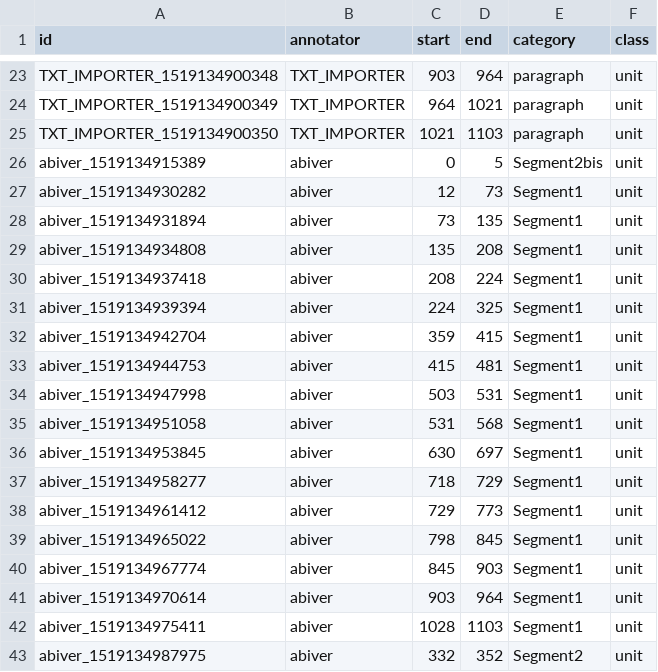
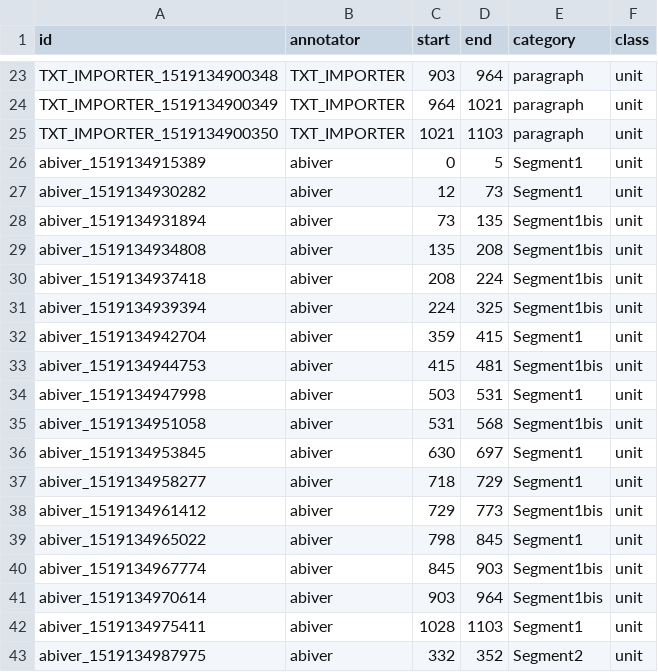
Before and after one commit to AlaixComet/AnnotationSlamPTut, a CSV file: provocation.csv, drawn as a sheet; only a part is shown, gaps mark what is left out.

```diff
--- a/provocation.csv
+++ b/provocation.csv
@@ -25,18 +25,18 @@ TXT_IMPORTER_1519134900349,TXT_IMPORTER,964,1021,paragraph,unit,
 TXT_IMPORTER_1519134900350,TXT_IMPORTER,1021,1103,paragraph,unit,
-abiver_1519134915389,abiver,0,5,Segment2bis,unit,
+abiver_1519134915389,abiver,0,5,Segment1,unit,
 abiver_1519134930282,abiver,12,73,Segment1,unit,
-abiver_1519134931894,abiver,73,135,Segment1,unit,
-abiver_1519134934808,abiver,135,208,Segment1,unit,
-abiver_1519134937418,abiver,208,224,Segment1,unit,
-abiver_1519134939394,abiver,224,325,Segment1,unit,
+abiver_1519134931894,abiver,73,135,Segment1bis,unit,
+abiver_1519134934808,abiver,135,208,Segment1bis,unit,
+abiver_1519134937418,abiver,208,224,Segment1bis,unit,
+abiver_1519134939394,abiver,224,325,Segment1bis,unit,
 abiver_1519134942704,abiver,359,415,Segment1,unit,
-abiver_1519134944753,abiver,415,481,Segment1,unit,
+abiver_1519134944753,abiver,415,481,Segment1bis,unit,
 abiver_1519134947998,abiver,503,531,Segment1,unit,
-abiver_1519134951058,abiver,531,568,Segment1,unit,
+abiver_1519134951058,abiver,531,568,Segment1bis,unit,
 abiver_1519134953845,abiver,630,697,Segment1,unit,
 abiver_1519134958277,abiver,718,729,Segment1,unit,
-abiver_1519134961412,abiver,729,773,Segment1,unit,
+abiver_1519134961412,abiver,729,773,Segment1bis,unit,
 abiver_1519134965022,abiver,798,845,Segment1,unit,
-abiver_1519134967774,abiver,845,903,Segment1,unit,
-abiver_1519134970614,abiver,903,964,Segment1,unit,
+abiver_1519134967774,abiver,845,903,Segment1bis,unit,
+abiver_1519134970614,abiver,903,964,Segment1bis,unit,
 abiver_1519134975411,abiver,1028,1103,Segment1,unit,
```
Also changed, not shown: florence.csv, nord.csv, 7 other files.
